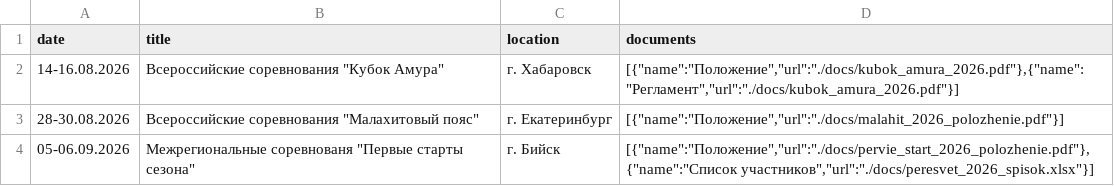
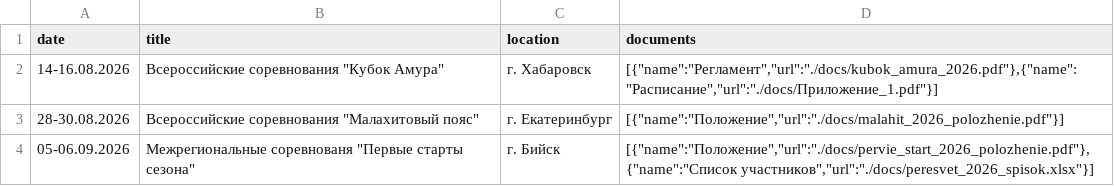
Before and after one commit to matveich877/FKN_NVKZ, a CSV file: data/calendar.csv, drawn as a sheet.

Commit message:
Update calendar.csv

```diff
--- a/data/calendar.csv
+++ b/data/calendar.csv
@@ -1,3 +1,3 @@
 date,title,location,documents
-14-16.08.2026,"Всероссийские соревнования ""Кубок Амура""",г. Хабаровск,"[{""name"":""Положение"",""url"":""./docs/kubok_amura_2026.pdf""},{""name"":""Регламент"",""url"":""./docs/kubok_amura_2026.pdf""}]"
+14-16.08.2026,"Всероссийские соревнования ""Кубок Амура""",г. Хабаровск,"[{""name"":""Регламент"",""url"":""./docs/kubok_amura_2026.pdf""},{""name"":""Расписание"",""url"":""./docs/Приложение_1.pdf""}]"
 28-30.08.2026,"Всероссийские соревнования ""Малахитовый пояс""",г. Екатеринбург,"[{""name"":""Положение"",""url"":""./docs/malahit_2026_polozhenie.pdf""}]"
```
